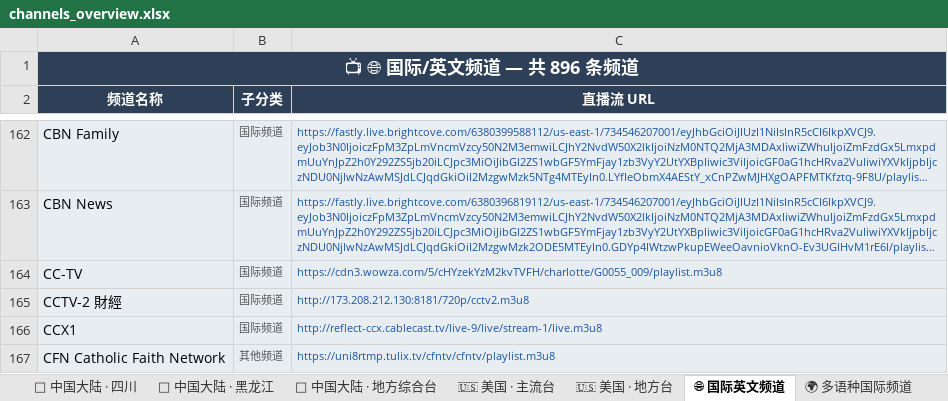
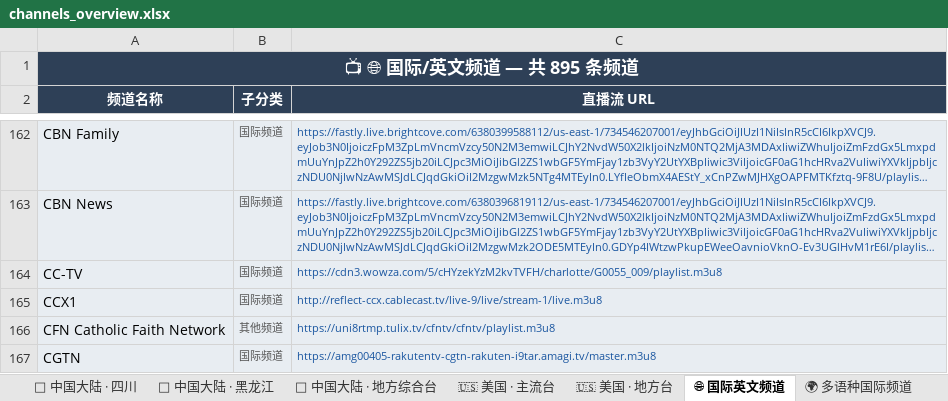
Before and after one commit to amazonjdshop/tv, an Excel workbook: channels_overview.xlsx, sheet 🌐 国际英文频道, drawn as a sheet; only a part is shown, gaps mark what is left out; the shorter side is filled out with more unchanged rows; long unchanged cells end in …; values as stored, in another font and other column widths than the file's, no borders; the diff names each change by its address in the sheet, - before the commit and + after, or states it on an @@ line.

```diff
--- a/channels_overview.xlsx (sheet 🌐 国际英文频道)
+++ b/channels_overview.xlsx (sheet 🌐 国际英文频道)
-A1 (频道名称): 📺 🌐 国际/英文频道 — 共 896 条频道
+A1 (频道名称): 📺 🌐 国际/英文频道 — 共 895 条频道
-row 165: CCTV-2 財經 | 国际频道 | http://173.208.212.130:8181/720p/cctv2.m3u8
```
Also changed, not shown: sheet 📡 中国大陆 · 央视, sheet 📊 总览, sheet 📡 中国大陆 · 卫视, 7 other files.
